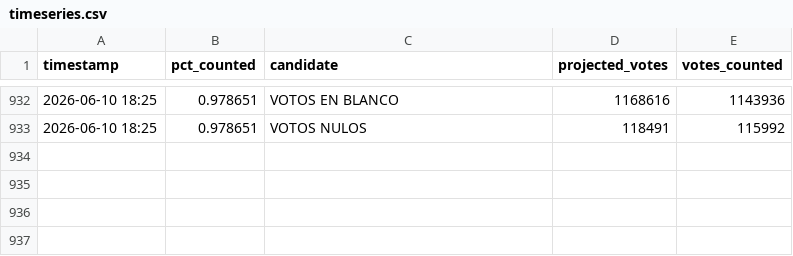
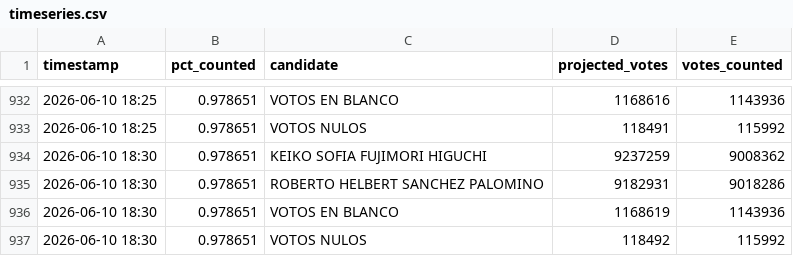
Before and after one commit to ikusij/segunda-vuelta, a CSV file: timeseries.csv, drawn as a sheet; only a part is shown, gaps mark what is left out; the diff names each change by its address in the sheet, - before the commit and + after, or states it on an @@ line.

Commit message:
Automated commit

```diff
--- a/timeseries.csv
+++ b/timeseries.csv
+row 934: 2026-06-10 18:30 | 0.978651 | KEIKO SOFIA FUJIMORI HIGUCHI | 9237259 | 9008362
+row 935: 2026-06-10 18:30 | 0.978651 | ROBERTO HELBERT SANCHEZ PALOMINO | 9182931 | 9018286
+row 936: 2026-06-10 18:30 | 0.978651 | VOTOS EN BLANCO | 1168619 | 1143936
+row 937: 2026-06-10 18:30 | 0.978651 | VOTOS NULOS | 118492 | 115992
```
